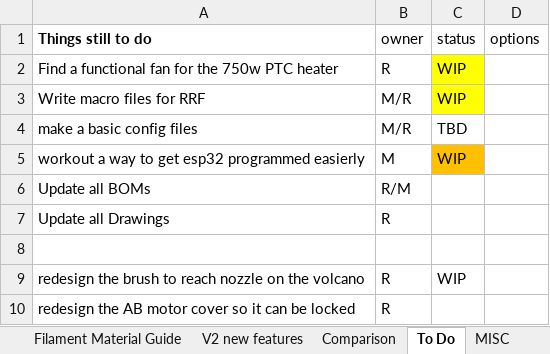
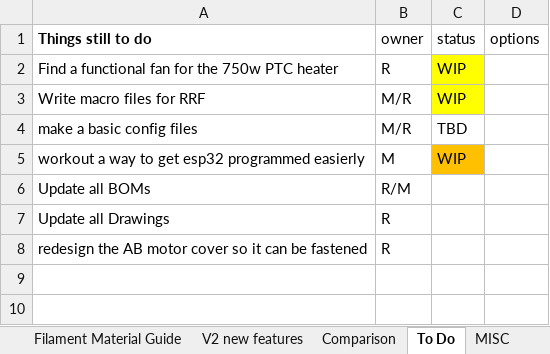
Before and after one commit to RoyBerntsenDesign/Project-Valkyrie, an Excel workbook: V2 BETA/BOM/Valkyrie V2 HT100 Build Guide Beta.xlsx, sheet To Do, drawn as a sheet; values as stored, in another font and other column widths than the file's, no borders; removed rows and columns are numbered as before the commit, all else as after; the diff names each change by its address in the sheet, - before the commit and + after, or states it on an @@ line.

```diff
--- a/V2 BETA/BOM/Valkyrie V2 HT100 Build Guide Beta.xlsx (sheet To Do)
+++ b/V2 BETA/BOM/Valkyrie V2 HT100 Build Guide Beta.xlsx (sheet To Do)
-row 8: (empty)
-row 9: redesign the brush to reach nozzle on the volcano | R | WIP
-A8 (Things still to do): …can be locked
+A8 (Things still to do): …can be fastened
```
Also changed, not shown: sheet MISC, 23 other files.
